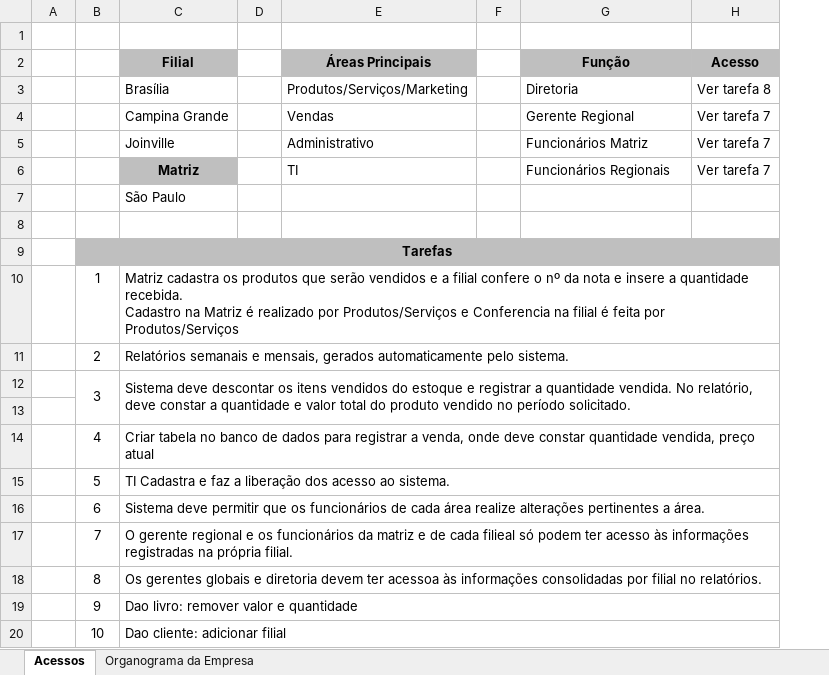
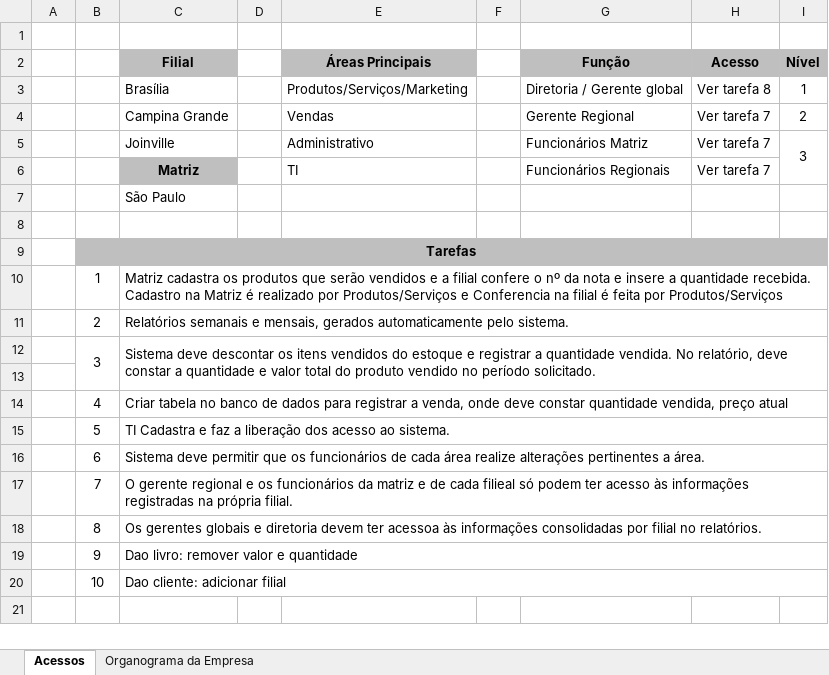
Before and after one commit to raulportela/PiIIIEstagiarios, an Excel workbook: src/main/java/br/senac/tads/pi3a/livrariatades/scriptBD/consultarTarefas.xlsx, sheet Acessos, drawn as a sheet; values as stored, in another font and other column widths than the file's, no borders; the diff names each change by its address in the sheet, - before the commit and + after, or states it on an @@ line.

```diff
--- a/src/main/java/br/senac/tads/pi3a/livrariatades/scriptBD/consultarTarefas.xlsx (sheet Acessos)
+++ b/src/main/java/br/senac/tads/pi3a/livrariatades/scriptBD/consultarTarefas.xlsx (sheet Acessos)
+column I (Nível), rows 3-5: 1 | 2 | 3
-G3 (Função): Diretoria
+G3 (Função): Diretoria / Gerente global
```
Also changed, not shown: 2 other files.
